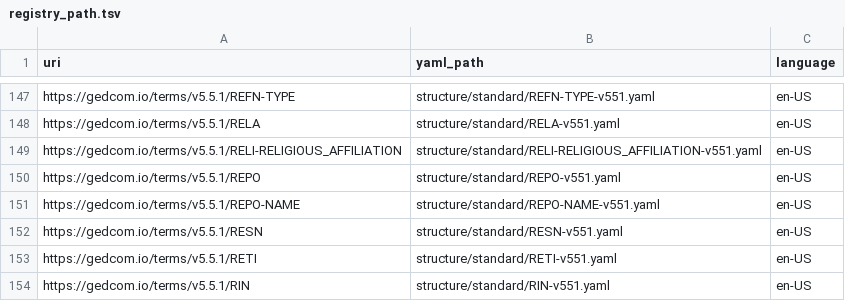
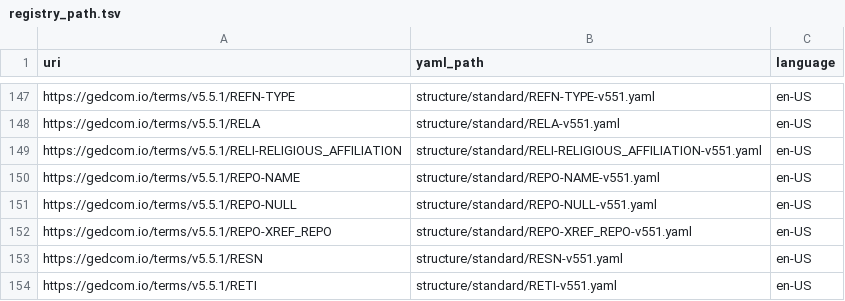
Before and after one commit to FamilySearch/GEDCOM-registries, a TSV file: generated_files/registry_path.tsv, drawn as a sheet; only a part is shown, gaps mark what is left out; the shorter side is filled out with more unchanged rows.

```diff
--- a/generated_files/registry_path.tsv
+++ b/generated_files/registry_path.tsv
@@ -149,4 +149,5 @@ https://gedcom.io/terms/v5.5.1/RELA	structure/standard/RELA-v551.yaml	en-US
 https://gedcom.io/terms/v5.5.1/RELI-RELIGIOUS_AFFILIATION	structure/standard/RELI-RELIGIOUS_AFFILIATION-v551.yaml	en-US
-https://gedcom.io/terms/v5.5.1/REPO	structure/standard/REPO-v551.yaml	en-US
 https://gedcom.io/terms/v5.5.1/REPO-NAME	structure/standard/REPO-NAME-v551.yaml	en-US
+https://gedcom.io/terms/v5.5.1/REPO-NULL	structure/standard/REPO-NULL-v551.yaml	en-US
+https://gedcom.io/terms/v5.5.1/REPO-XREF_REPO	structure/standard/REPO-XREF_REPO-v551.yaml	en-US
 https://gedcom.io/terms/v5.5.1/RESN	structure/standard/RESN-v551.yaml	en-US
```
Also changed, not shown: generated_files/cardinalities.tsv, generated_files/payloads.tsv, 10 other files.
